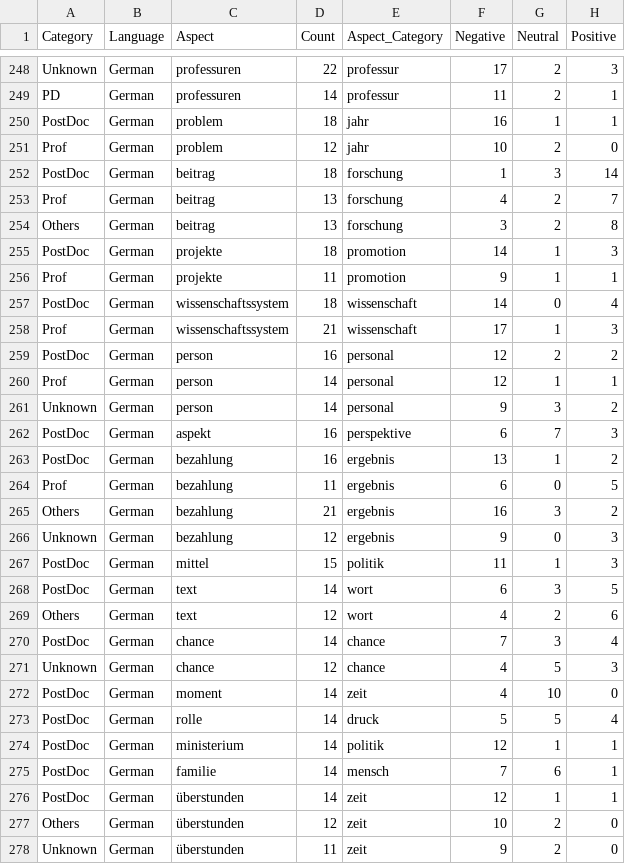
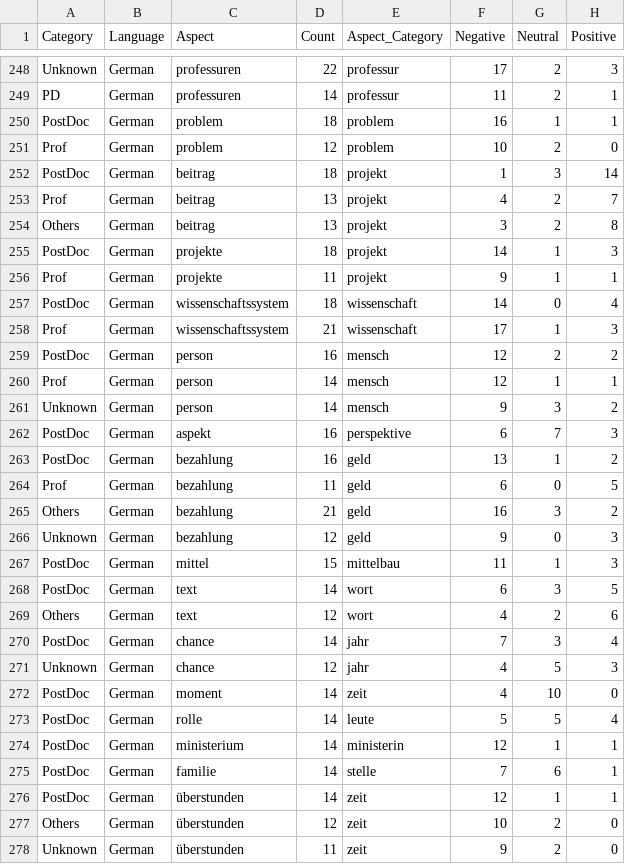
Before and after one commit to jeffyelson/triwizard_ichbinhanna_dbseproject, a CSV file: Final Output Files/PyABSA_FinalOutputWithCategory.csv, drawn as a sheet; only a part is shown, gaps mark what is left out; the diff covers the shown part only.

```diff
--- a/Final Output Files/PyABSA_FinalOutputWithCategory.csv
+++ b/Final Output Files/PyABSA_FinalOutputWithCategory.csv
@@ -249,28 +249,28 @@ Unknown,German,professuren,22,professur,17,2,3
 PD,German,professuren,14,professur,11,2,1
-PostDoc,German,problem,18,jahr,16,1,1
-Prof,German,problem,12,jahr,10,2,0
-PostDoc,German,beitrag,18,forschung,1,3,14
-Prof,German,beitrag,13,forschung,4,2,7
-Others,German,beitrag,13,forschung,3,2,8
-PostDoc,German,projekte,18,promotion,14,1,3
-Prof,German,projekte,11,promotion,9,1,1
+PostDoc,German,problem,18,problem,16,1,1
+Prof,German,problem,12,problem,10,2,0
+PostDoc,German,beitrag,18,projekt,1,3,14
+Prof,German,beitrag,13,projekt,4,2,7
+Others,German,beitrag,13,projekt,3,2,8
+PostDoc,German,projekte,18,projekt,14,1,3
+Prof,German,projekte,11,projekt,9,1,1
 PostDoc,German,wissenschaftssystem,18,wissenschaft,14,0,4
 Prof,German,wissenschaftssystem,21,wissenschaft,17,1,3
-PostDoc,German,person,16,personal,12,2,2
-Prof,German,person,14,personal,12,1,1
-Unknown,German,person,14,personal,9,3,2
+PostDoc,German,person,16,mensch,12,2,2
+Prof,German,person,14,mensch,12,1,1
+Unknown,German,person,14,mensch,9,3,2
 PostDoc,German,aspekt,16,perspektive,6,7,3
-PostDoc,German,bezahlung,16,ergebnis,13,1,2
-Prof,German,bezahlung,11,ergebnis,6,0,5
-Others,German,bezahlung,21,ergebnis,16,3,2
-Unknown,German,bezahlung,12,ergebnis,9,0,3
-PostDoc,German,mittel,15,politik,11,1,3
+PostDoc,German,bezahlung,16,geld,13,1,2
+Prof,German,bezahlung,11,geld,6,0,5
+Others,German,bezahlung,21,geld,16,3,2
+Unknown,German,bezahlung,12,geld,9,0,3
+PostDoc,German,mittel,15,mittelbau,11,1,3
 PostDoc,German,text,14,wort,6,3,5
 Others,German,text,12,wort,4,2,6
-PostDoc,German,chance,14,chance,7,3,4
-Unknown,German,chance,12,chance,4,5,3
+PostDoc,German,chance,14,jahr,7,3,4
+Unknown,German,chance,12,jahr,4,5,3
 PostDoc,German,moment,14,zeit,4,10,0
-PostDoc,German,rolle,14,druck,5,5,4
-PostDoc,German,ministerium,14,politik,12,1,1
-PostDoc,German,familie,14,mensch,7,6,1
+PostDoc,German,rolle,14,leute,5,5,4
+PostDoc,German,ministerium,14,ministerin,12,1,1
+PostDoc,German,familie,14,stelle,7,6,1
 PostDoc,German,überstunden,14,zeit,12,1,1
```
Also changed, not shown: 172 edited cells elsewhere in this file, Resources/Approch1_FinalOutputWithoutCategory.csv, Resources/Approch2_FinalOutputWithoutCategory.csv, 7 other files.
